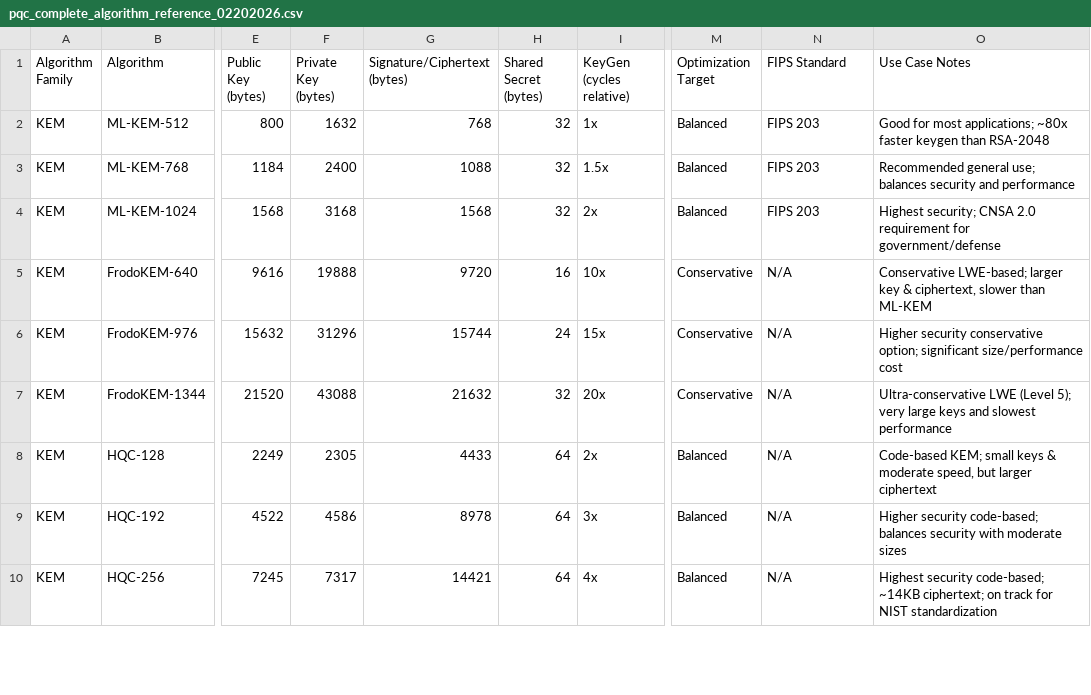
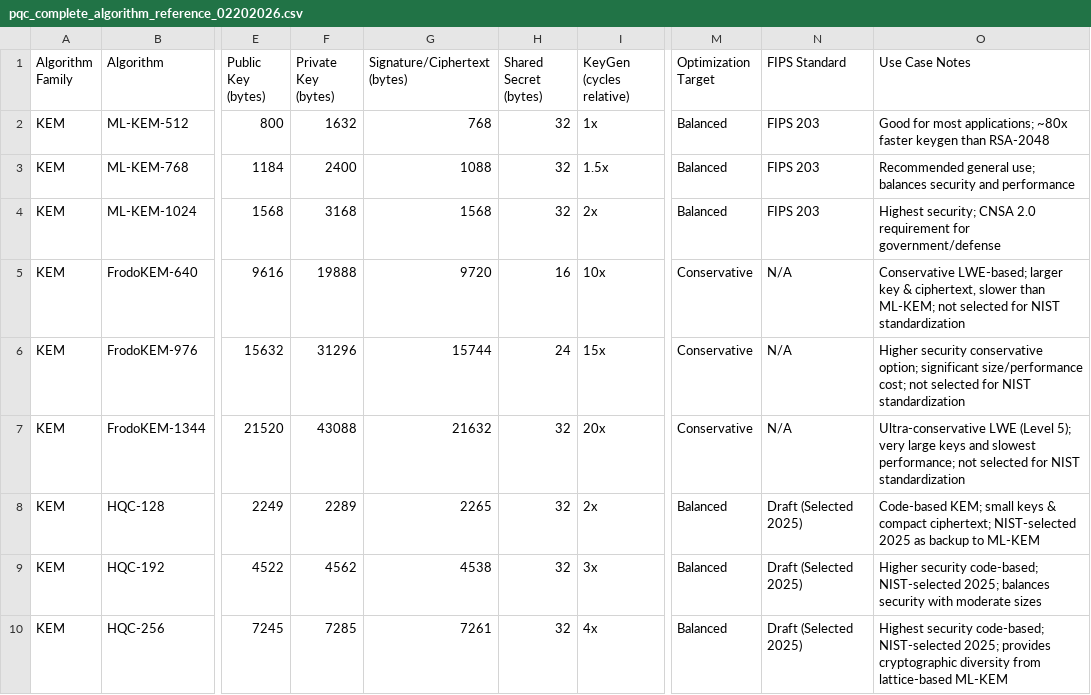
Before and after one commit to pqctoday/pqc-timeline-app, a CSV file: src/data/pqc_complete_algorithm_reference_02202026.csv, drawn as a sheet; only a part is shown, gaps mark what is left out; the diff covers the shown part only; the diff names each change by its address in the sheet, - before the commit and + after, or states it on an @@ line.

```diff
--- a/src/data/pqc_complete_algorithm_reference_02202026.csv
+++ b/src/data/pqc_complete_algorithm_reference_02202026.csv
-O5 (Use Case Notes): …slower than ML-KEM
+O5 (Use Case Notes): …slower than ML-KEM; not selected for NIST standardization
-O6 (Use Case Notes): …significant size/performance cost
+O6 (Use Case Notes): …significant size/performance cost; not selected for NIST standardization
-O7 (Use Case Notes): …and slowest performance
+O7 (Use Case Notes): …and slowest performance; not selected for NIST standardization
-F8 (Private Key (bytes)): 2305
+F8 (Private Key (bytes)): 2289
-G8 (Signature/Ciphertext (bytes)): 4433
+G8 (Signature/Ciphertext (bytes)): 2265
-H8:H10 (Shared Secret (bytes)): 64
+H8:H10 (Shared Secret (bytes)): 32
-N8:N10 (FIPS Standard): N/A
+N8:N10 (FIPS Standard): Draft (Selected 2025)
-O8 (Use Case Notes): …keys & moderate speed, but larger ciphertext
+O8 (Use Case Notes): …keys & compact ciphertext; NIST-selected 2025 as backup to ML-KEM
-F9 (Private Key (bytes)): 4586
+F9 (Private Key (bytes)): 4562
-G9 (Signature/Ciphertext (bytes)): 8978
+G9 (Signature/Ciphertext (bytes)): 4538
-O9 (Use Case Notes): …security code-based; balances security…
+O9 (Use Case Notes): …security code-based; NIST-selected 2025; balances security…
-F10 (Private Key (bytes)): 7317
+F10 (Private Key (bytes)): 7285
-G10 (Signature/Ciphertext (bytes)): 14421
+G10 (Signature/Ciphertext (bytes)): 7261
-O10 (Use Case Notes): …security code-based; ~14KB ciphertext; on track for NIST standardization
+O10 (Use Case Notes): …security code-based; NIST-selected 2025; provides cryptographic diversity from lattice-based ML-KEM
```
Also changed, not shown: 10 edited cells elsewhere in this file, src/data/algorithms_transitions_02202026.csv, 42 other files.
